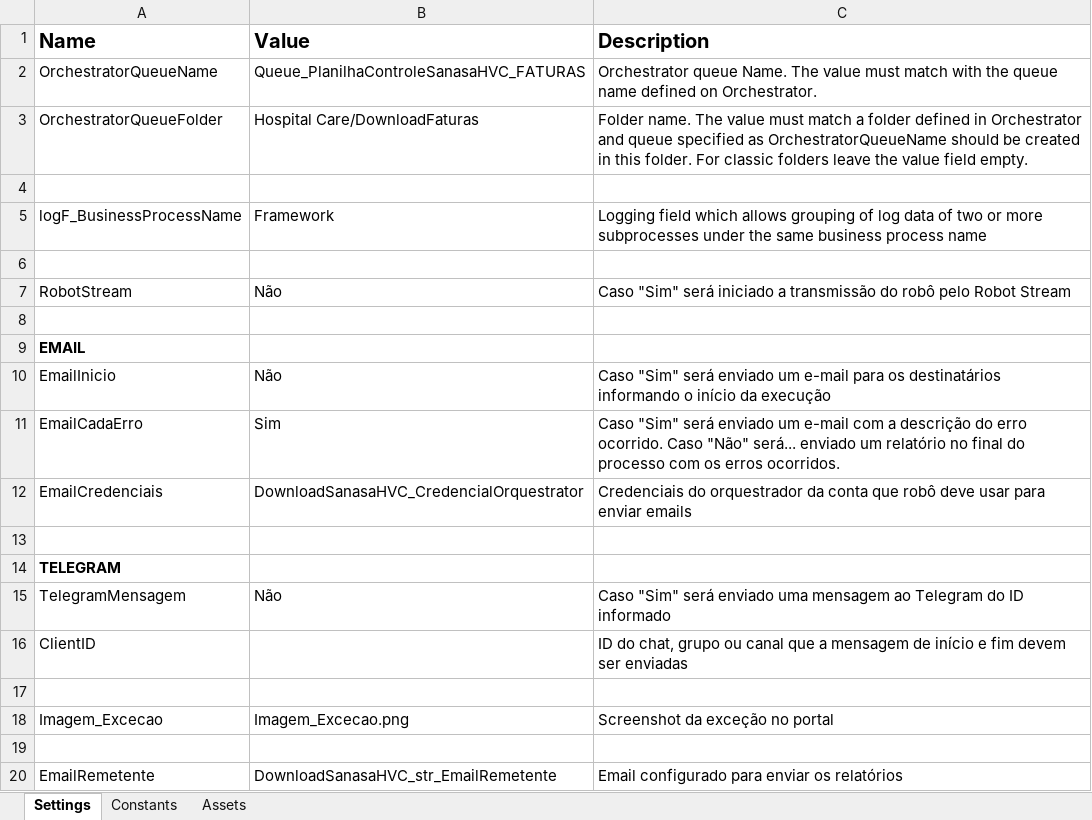
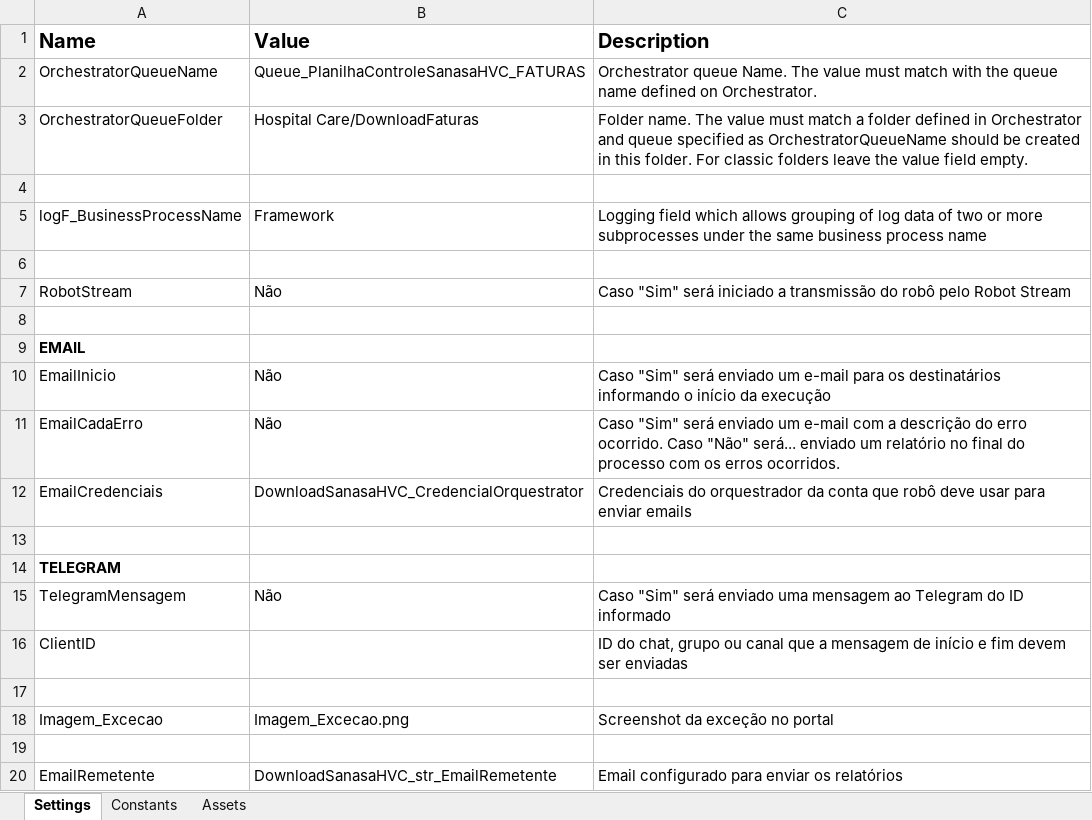
Before and after one commit to T2C-Consultoria/prj_HC_ContasMunicipais_SANASA, an Excel workbook: Data/Config.xlsx, sheet Settings, drawn as a sheet; values as stored, in another font and other column widths than the file's, no borders; the diff names each change by its address in the sheet, - before the commit and + after, or states it on an @@ line.

```diff
--- a/Data/Config.xlsx (sheet Settings)
+++ b/Data/Config.xlsx (sheet Settings)
-B11 (Value): Sim
+B11 (Value): Não
```
Also changed, not shown: sheet Assets, sheet Constants, Data/Input/PLANILHA DE CONTROLE DE FATURAS.xlsx, Data/Input/Relatório_Sintético.xlsx, 23 other files.
